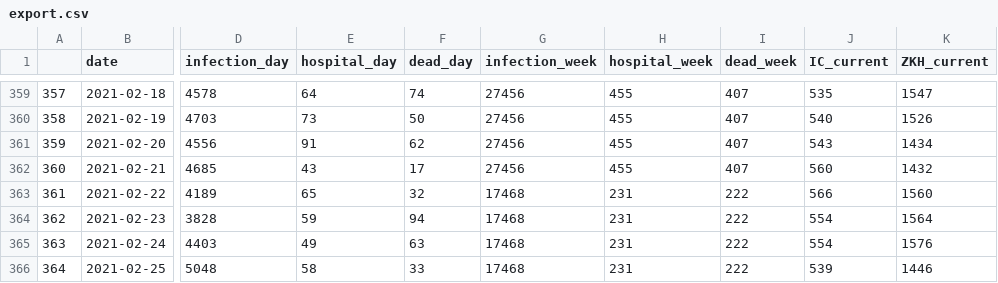
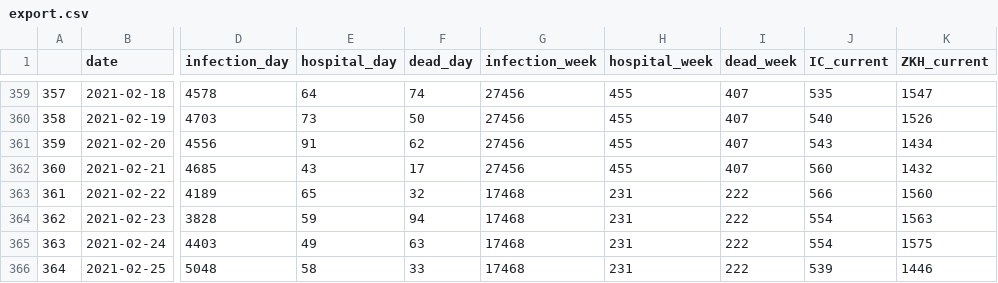
Before and after one commit to NotSecretEmmet/Covid_NL, a CSV file: export.csv, drawn as a sheet; only a part is shown, gaps mark what is left out; the diff names each change by its address in the sheet, - before the commit and + after, or states it on an @@ line.

Commit message:
run with new data

```diff
--- a/export.csv
+++ b/export.csv
-K364 (ZKH_current): 1564
+K364 (ZKH_current): 1563
-K365 (ZKH_current): 1576
+K365 (ZKH_current): 1575
```
Also changed, not shown: 2 other files.
